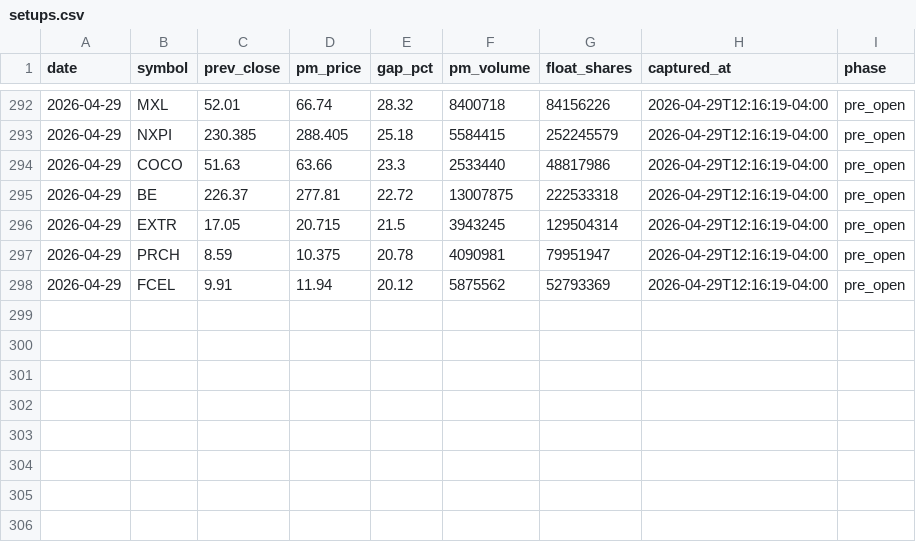
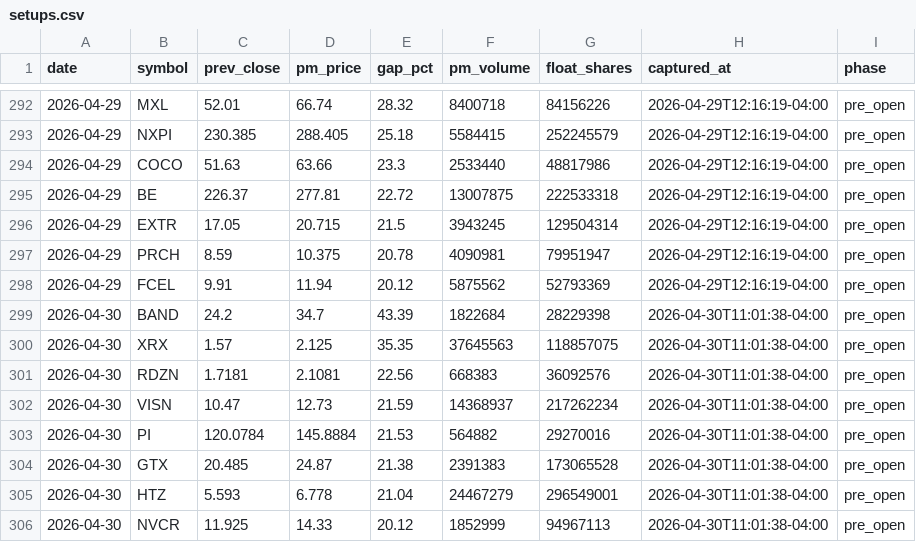
Before and after one commit to emart-ai/dailytrade, a CSV file: data/setups.csv, drawn as a sheet; only a part is shown, gaps mark what is left out.

Commit message:
scan: 2026-04-30T15:01Z

```diff
--- a/data/setups.csv
+++ b/data/setups.csv
@@ -298 +298,9 @@ date,symbol,prev_close,pm_price,gap_pct,pm_volume,float_shares,captured_at,phase
 2026-04-29,FCEL,9.91,11.94,20.12,5875562,52793369,2026-04-29T12:16:19-04:00,pre_open
+2026-04-30,BAND,24.2,34.7,43.39,1822684,28229398,2026-04-30T11:01:38-04:00,pre_open
+2026-04-30,XRX,1.57,2.125,35.35,37645563,118857075,2026-04-30T11:01:38-04:00,pre_open
+2026-04-30,RDZN,1.7181,2.1081,22.56,668383,36092576,2026-04-30T11:01:38-04:00,pre_open
+2026-04-30,VISN,10.47,12.73,21.59,14368937,217262234,2026-04-30T11:01:38-04:00,pre_open
+2026-04-30,PI,120.0784,145.8884,21.53,564882,29270016,2026-04-30T11:01:38-04:00,pre_open
+2026-04-30,GTX,20.485,24.87,21.38,2391383,173065528,2026-04-30T11:01:38-04:00,pre_open
+2026-04-30,HTZ,5.593,6.778,21.04,24467279,296549001,2026-04-30T11:01:38-04:00,pre_open
+2026-04-30,NVCR,11.925,14.33,20.12,1852999,94967113,2026-04-30T11:01:38-04:00,pre_open
```
